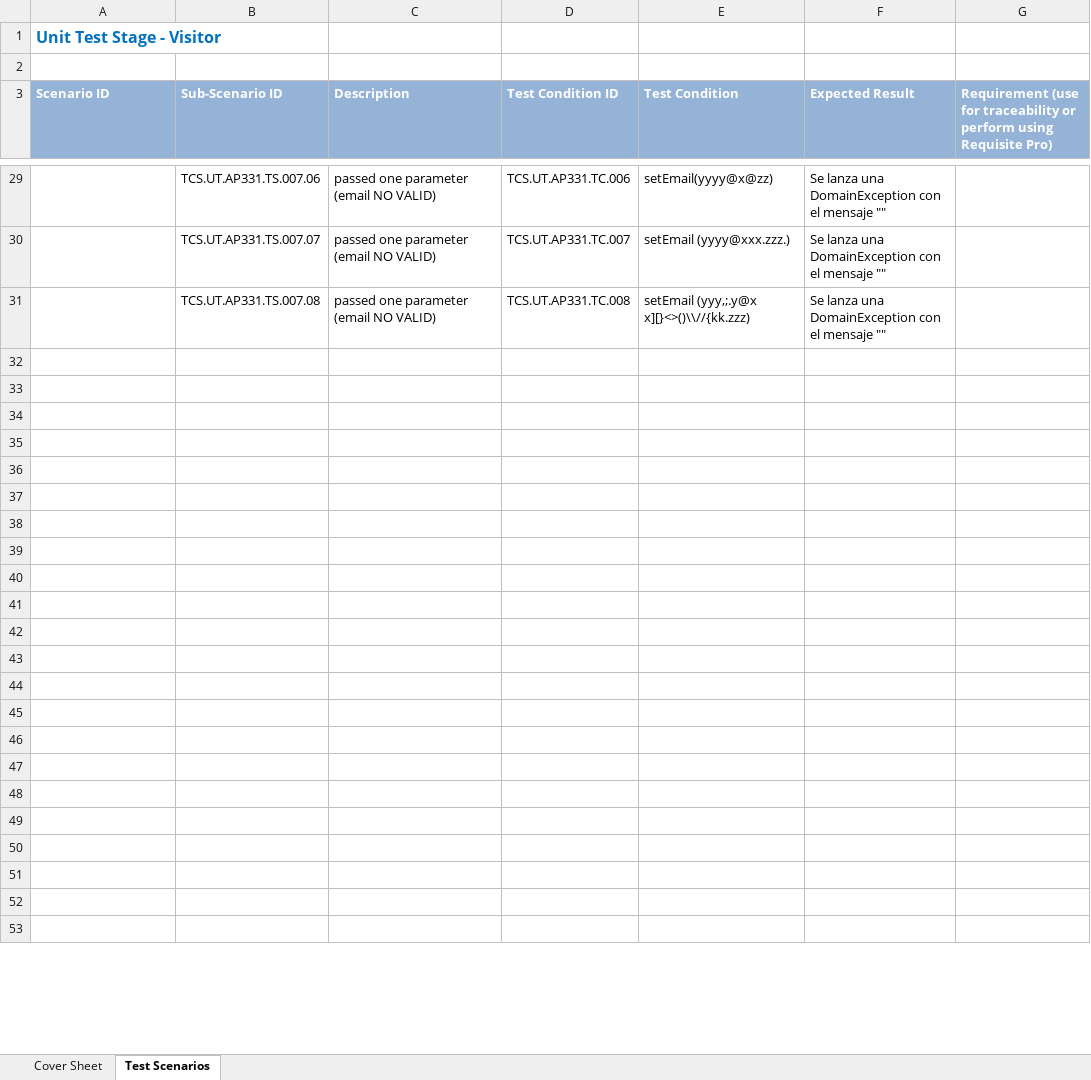
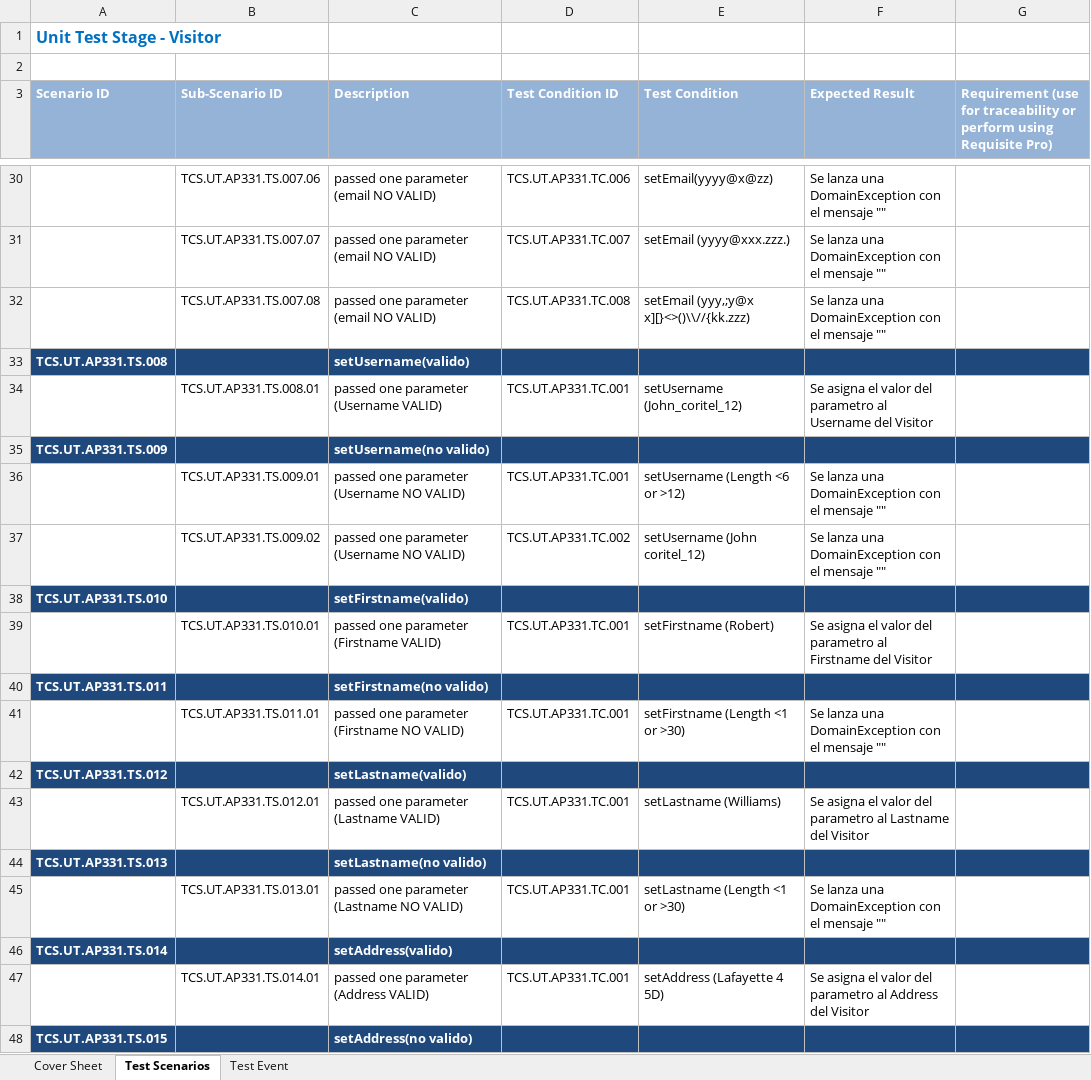
Before and after one commit to sergioCoritel/NewCodingtonWeb, an Excel workbook: documents/ADF_2_0_Java_M16_TestScen_Codington.xlsx, sheet Test Scenarios, drawn as a sheet; only a part is shown, gaps mark what is left out; the shorter side is filled out with more unchanged rows; values as stored, in another font and other column widths than the file's, no borders; addresses are those after the commit; the diff covers the shown part only; the diff names each change by its address in the sheet, - before the commit and + after, or states it on an @@ line.

```diff
--- a/documents/ADF_2_0_Java_M16_TestScen_Codington.xlsx (sheet Test Scenarios)
+++ b/documents/ADF_2_0_Java_M16_TestScen_Codington.xlsx (sheet Test Scenarios)
+sheet tab: Test Event
-E32 (Test Condition): setEmail (yyy,;.y@x x][}<>()\\//{kk.zzz)
+E32 (Test Condition): setEmail (yyy,;y@x x][}<>()\\//{kk.zzz)
+row 33: TCS.UT.AP331.TS.008 |  | setUsername(valido)
+row 34:  | TCS.UT.AP331.TS.008.01 | passed one parameter (Username VALID) | TCS.UT.AP331.TC.001 | setUsername (John_coritel_12) | Se asigna el valor del parametro al Username del Visitor
+row 35: TCS.UT.AP331.TS.009 |  | setUsername(no valido)
+row 36:  | TCS.UT.AP331.TS.009.01 | passed one parameter (Username NO VALID) | TCS.UT.AP331.TC.001 | setUsername (Length <6 or >12) | Se lanza una DomainException con el mensaje ""
+row 37:  | TCS.UT.AP331.TS.009.02 | passed one parameter (Username NO VALID) | TCS.UT.AP331.TC.002 | setUsername (John coritel_12) | Se lanza una DomainException con el mensaje ""
+row 38: TCS.UT.AP331.TS.010 |  | setFirstname(valido)
+row 39:  | TCS.UT.AP331.TS.010.01 | passed one parameter (Firstname VALID) | TCS.UT.AP331.TC.001 | setFirstname (Robert) | Se asigna el valor del parametro al Firstname del Visitor
+row 40: TCS.UT.AP331.TS.011 |  | setFirstname(no valido)
+row 41:  | TCS.UT.AP331.TS.011.01 | passed one parameter (Firstname NO VALID) | TCS.UT.AP331.TC.001 | setFirstname (Length <1 or >30) | Se lanza una DomainException con el mensaje ""
+row 42: TCS.UT.AP331.TS.012 |  | setLastname(valido)
+row 43:  | TCS.UT.AP331.TS.012.01 | passed one parameter (Lastname VALID) | TCS.UT.AP331.TC.001 | setLastname (Williams) | Se asigna el valor del parametro al Lastname del Visitor
+row 44: TCS.UT.AP331.TS.013 |  | setLastname(no valido)
+row 45:  | TCS.UT.AP331.TS.013.01 | passed one parameter (Lastname NO VALID) | TCS.UT.AP331.TC.001 | setLastname (Length <1 or >30) | Se lanza una DomainException con el mensaje ""
+row 46: TCS.UT.AP331.TS.014 |  | setAddress(valido)
+row 47:  | TCS.UT.AP331.TS.014.01 | passed one parameter (Address VALID) | TCS.UT.AP331.TC.001 | setAddress (Lafayette 4 5D) | Se asigna el valor del parametro al Address del Visitor
+row 48: TCS.UT.AP331.TS.015 |  | setAddress(no valido)
```
Also changed, not shown: 10 added rows elsewhere in this sheet.
